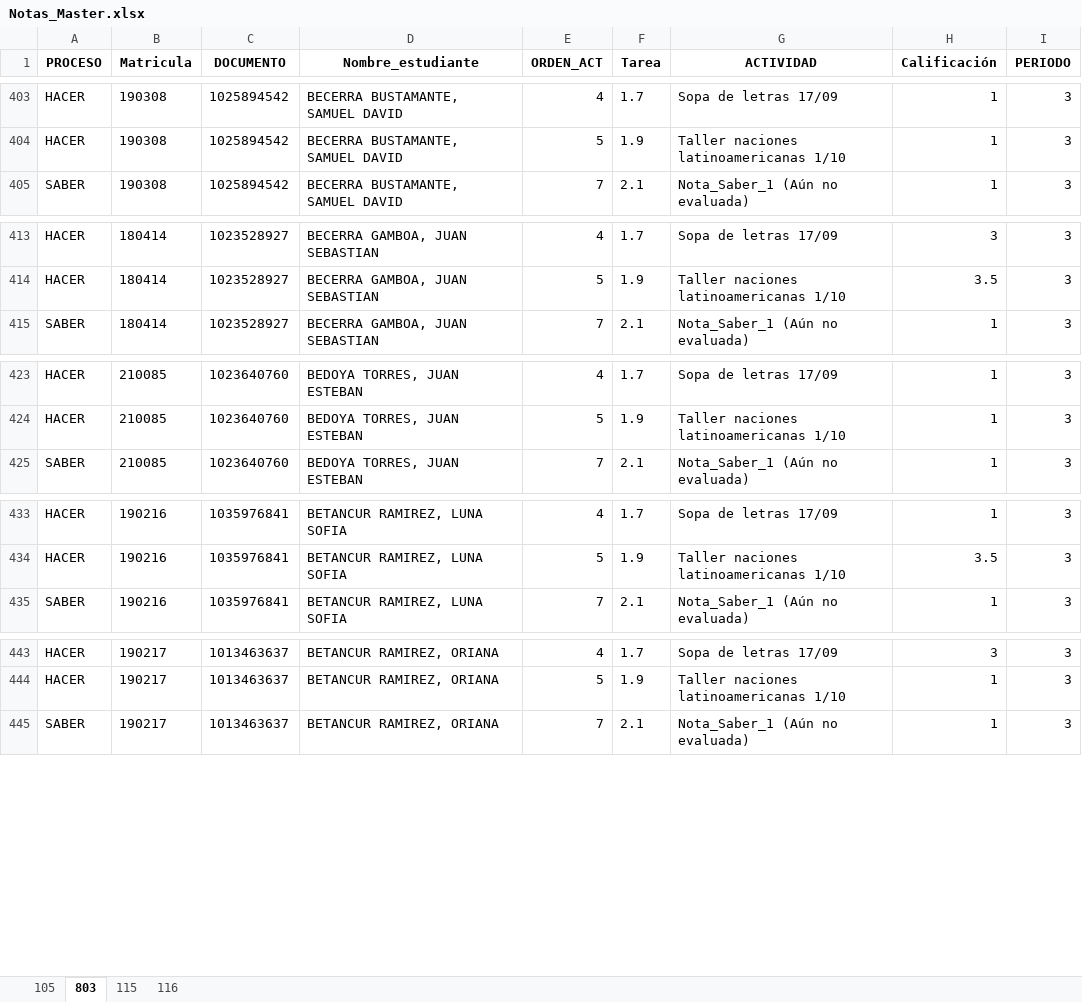
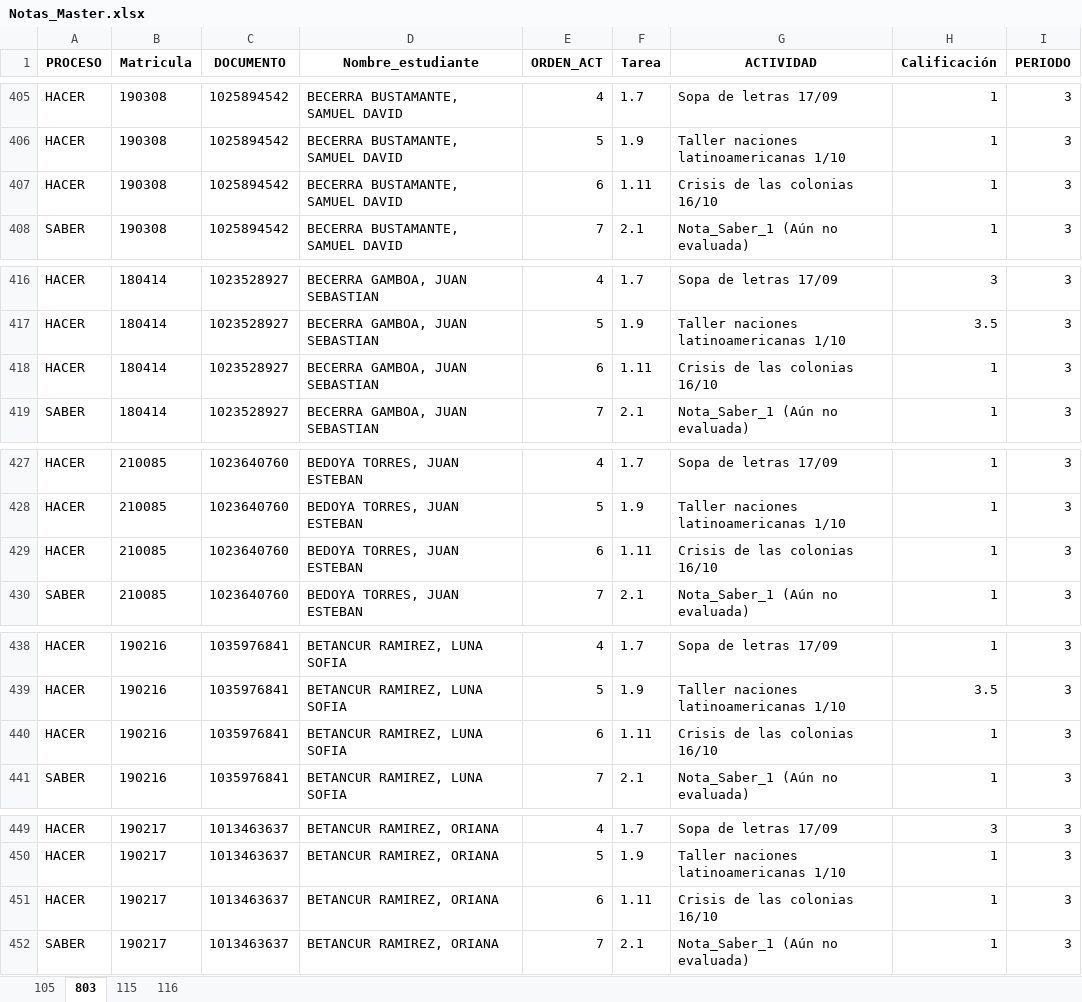
Before and after one commit to lcgalans2024/rs_icfes, an Excel workbook: Notas_Master.xlsx, sheet 803, drawn as a sheet; only a part is shown, gaps mark what is left out; values as stored, in another font and other column widths than the file's, no borders; the diff covers the shown part only; the diff names each change by its address in the sheet, - before the commit and + after, or states it on an @@ line.

```diff
--- a/Notas_Master.xlsx (sheet 803)
+++ b/Notas_Master.xlsx (sheet 803)
+row 407: HACER | 190308 | 1025894542 | BECERRA BUSTAMANTE, SAMUEL DAVID | 6 | 1.11 | Crisis de las colonias 16/10 | 1 | 3
+row 418: HACER | 180414 | 1023528927 | BECERRA GAMBOA, JUAN SEBASTIAN | 6 | 1.11 | Crisis de las colonias 16/10 | 1 | 3
+row 429: HACER | 210085 | 1023640760 | BEDOYA TORRES, JUAN ESTEBAN | 6 | 1.11 | Crisis de las colonias 16/10 | 1 | 3
+row 440: HACER | 190216 | 1035976841 | BETANCUR RAMIREZ, LUNA SOFIA | 6 | 1.11 | Crisis de las colonias 16/10 | 1 | 3
+row 451: HACER | 190217 | 1013463637 | BETANCUR RAMIREZ, ORIANA | 6 | 1.11 | Crisis de las colonias 16/10 | 1 | 3
```
Also changed, not shown: 36 added rows and 5 edited cells elsewhere in this sheet, sheet 105.
